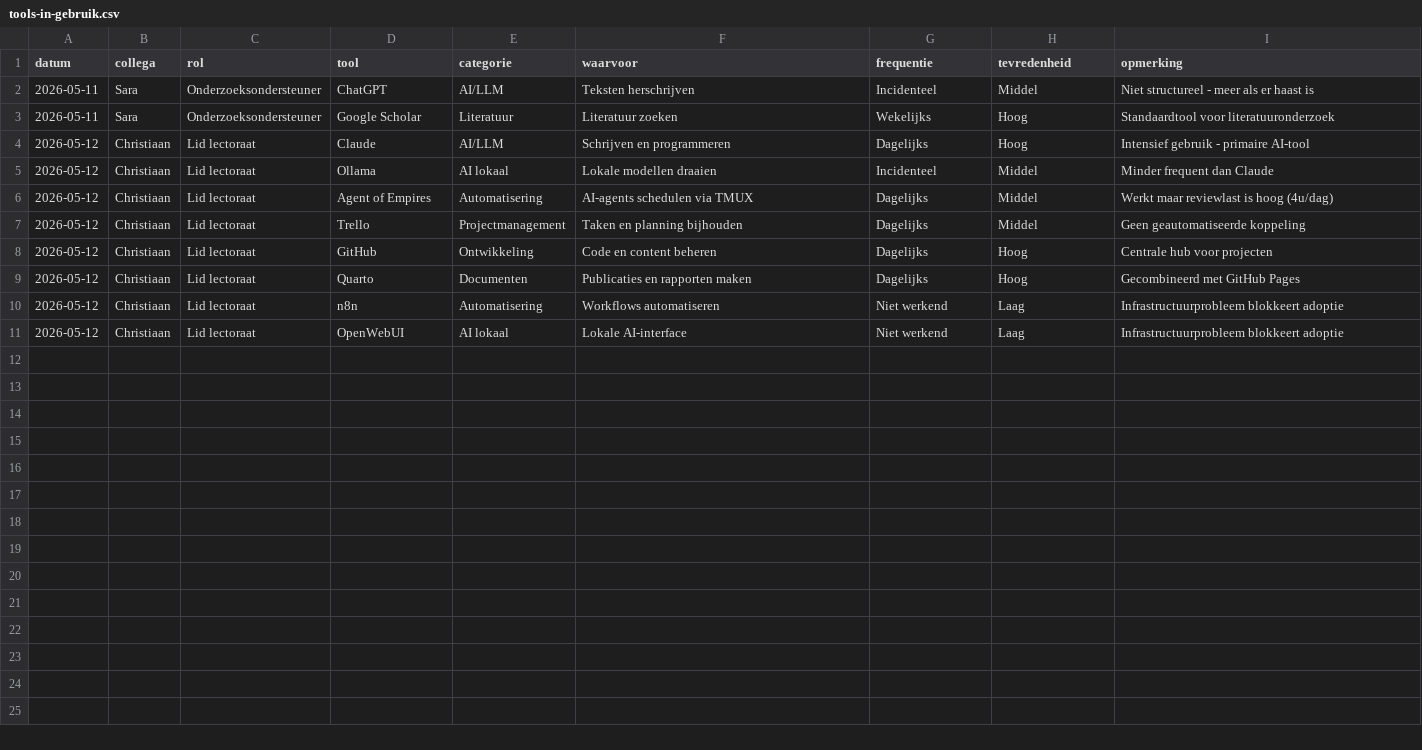
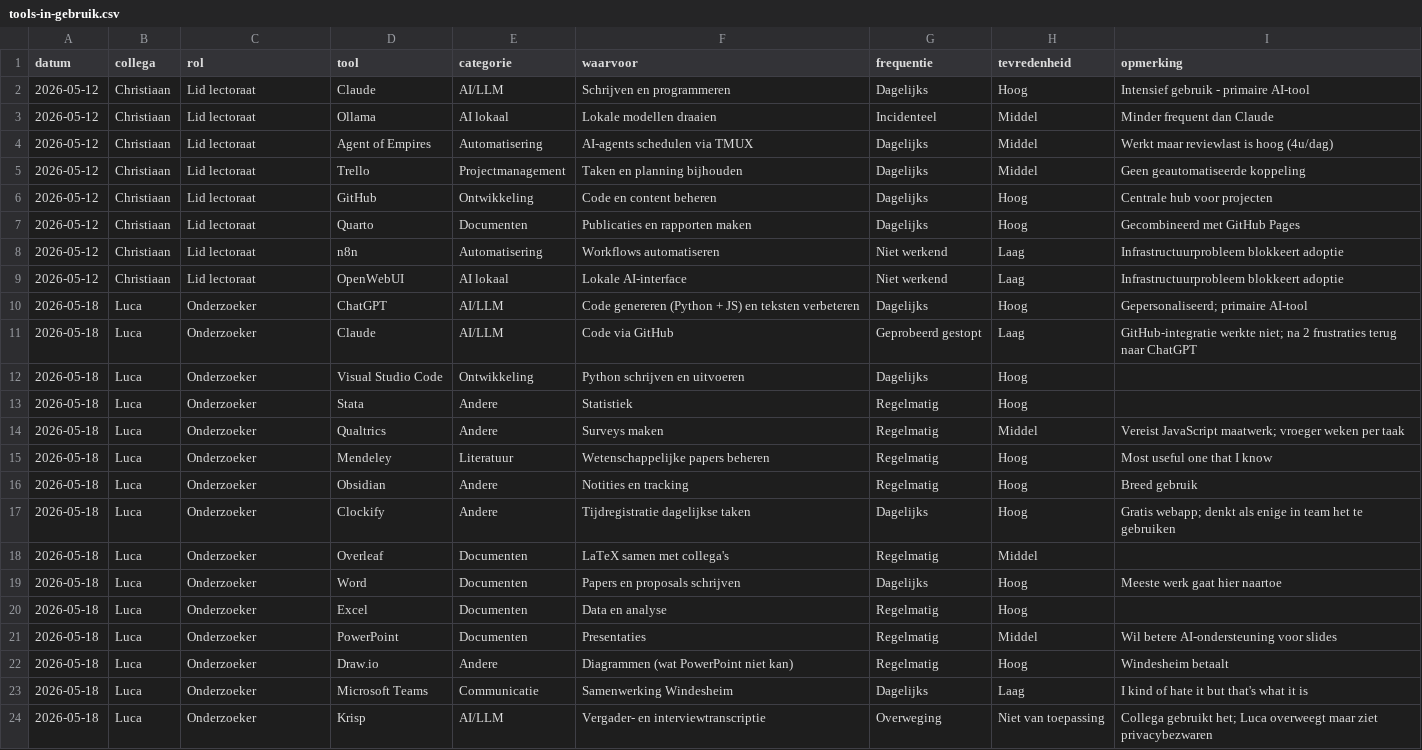
Before and after one commit to Windesheim-A-I-Support/Inventarisatie-kleine-AI-toepassingen-binnen-het-team, a CSV file: data/tools-in-gebruik.csv, drawn as a sheet.

```diff
--- a/data/tools-in-gebruik.csv
+++ b/data/tools-in-gebruik.csv
@@ -1,4 +1,2 @@
 datum,collega,rol,tool,categorie,waarvoor,frequentie,tevredenheid,opmerking
-2026-05-11,Sara,Onderzoeksondersteuner,ChatGPT,AI/LLM,Teksten herschrijven,Incidenteel,Middel,Niet structureel - meer als er haast is
-2026-05-11,Sara,Onderzoeksondersteuner,Google Scholar,Literatuur,Literatuur zoeken,Wekelijks,Hoog,Standaardtool voor literatuuronderzoek
 2026-05-12,Christiaan,Lid lectoraat,Claude,AI/LLM,Schrijven en programmeren,Dagelijks,Hoog,Intensief gebruik - primaire AI-tool
@@ -11 +9,16 @@ datum,collega,rol,tool,categorie,waarvoor,frequentie,tevredenheid,opmerking
 2026-05-12,Christiaan,Lid lectoraat,OpenWebUI,AI lokaal,Lokale AI-interface,Niet werkend,Laag,Infrastructuurprobleem blokkeert adoptie
+2026-05-18,Luca,Onderzoeker,ChatGPT,AI/LLM,Code genereren (Python + JS) en teksten verbeteren,Dagelijks,Hoog,Gepersonaliseerd; primaire AI-tool
+2026-05-18,Luca,Onderzoeker,Claude,AI/LLM,Code via GitHub,Geprobeerd gestopt,Laag,GitHub-integratie werkte niet; na 2 frustraties terug naar ChatGPT
+2026-05-18,Luca,Onderzoeker,Visual Studio Code,Ontwikkeling,Python schrijven en uitvoeren,Dagelijks,Hoog,
+2026-05-18,Luca,Onderzoeker,Stata,Andere,Statistiek,Regelmatig,Hoog,
+2026-05-18,Luca,Onderzoeker,Qualtrics,Andere,Surveys maken,Regelmatig,Middel,Vereist JavaScript maatwerk; vroeger weken per taak
+2026-05-18,Luca,Onderzoeker,Mendeley,Literatuur,Wetenschappelijke papers beheren,Regelmatig,Hoog,Most useful one that I know
+2026-05-18,Luca,Onderzoeker,Obsidian,Andere,Notities en tracking,Regelmatig,Hoog,Breed gebruik
+2026-05-18,Luca,Onderzoeker,Clockify,Andere,Tijdregistratie dagelijkse taken,Dagelijks,Hoog,Gratis webapp; denkt als enige in team het te gebruiken
+2026-05-18,Luca,Onderzoeker,Overleaf,Documenten,LaTeX samen met collega's,Regelmatig,Middel,
+2026-05-18,Luca,Onderzoeker,Word,Documenten,Papers en proposals schrijven,Dagelijks,Hoog,Meeste werk gaat hier naartoe
+2026-05-18,Luca,Onderzoeker,Excel,Documenten,Data en analyse,Regelmatig,Hoog,
+2026-05-18,Luca,Onderzoeker,PowerPoint,Documenten,Presentaties,Regelmatig,Middel,Wil betere AI-ondersteuning voor slides
+2026-05-18,Luca,Onderzoeker,Draw.io,Andere,Diagrammen (wat PowerPoint niet kan),Regelmatig,Hoog,Windesheim betaalt
+2026-05-18,Luca,Onderzoeker,Microsoft Teams,Communicatie,Samenwerking Windesheim,Dagelijks,Laag,I kind of hate it but that's what it is
+2026-05-18,Luca,Onderzoeker,Krisp,AI/LLM,Vergader- en interviewtranscriptie,Overweging,Niet van toepassing,Collega gebruikt het; Luca overweegt maar ziet privacybezwaren
```
Also changed, not shown: data/radartjes.csv.
